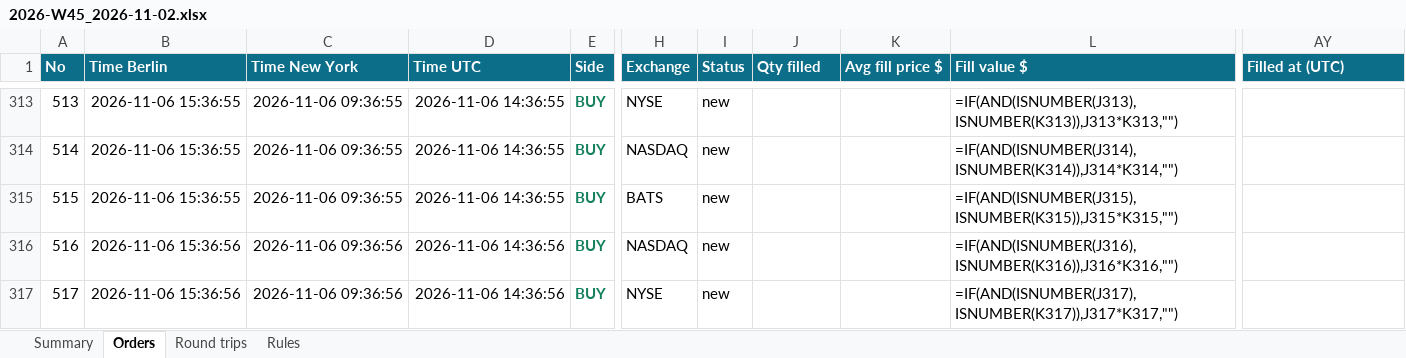
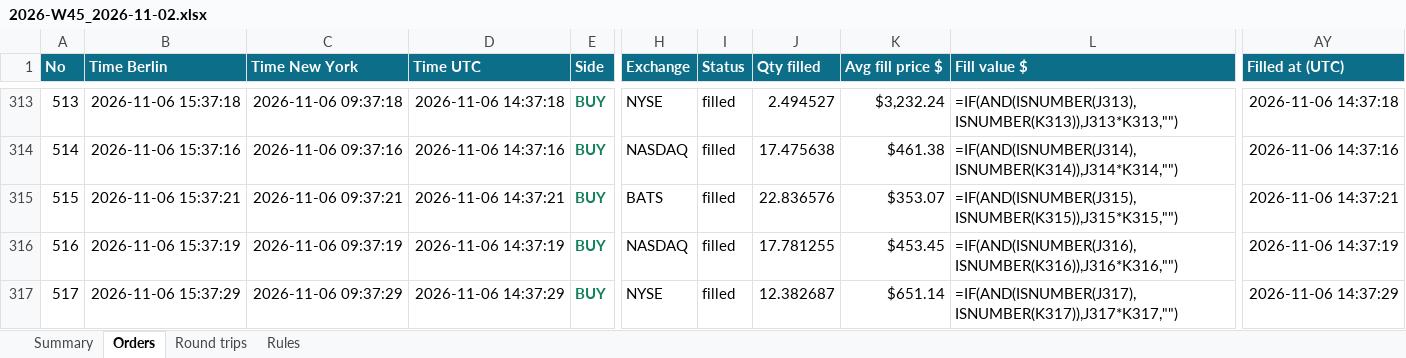
Before and after one commit to minto2196/my-claude-trade, an Excel workbook: trade-records/excel/2026-W45_2026-11-02.xlsx, sheet Orders, drawn as a sheet; only a part is shown, gaps mark what is left out; values as stored, in another font and other column widths than the file's, no borders; formulas without a stored value are shown as written; table styles not drawn; the diff covers the shown part only; the diff names each change by its address in the sheet, - before the commit and + after, or states it on an @@ line.

```diff
--- a/trade-records/excel/2026-W45_2026-11-02.xlsx (sheet Orders)
+++ b/trade-records/excel/2026-W45_2026-11-02.xlsx (sheet Orders)
-B313 (Time Berlin): 2026-11-06 15:36:55
+B313 (Time Berlin): 2026-11-06 15:37:18
-C313 (Time New York): 2026-11-06 09:36:55
+C313 (Time New York): 2026-11-06 09:37:18
-D313 (Time UTC): 2026-11-06 14:36:55
+D313 (Time UTC): 2026-11-06 14:37:18
-I313:I317 (Status): new
+I313:I317 (Status): filled
-J313 (Qty filled): (empty)
+J313 (Qty filled): 2.494527
-K313 (Avg fill price $): (empty)
+K313 (Avg fill price $): $3,232.24
-AY313 (Filled at (UTC)): (empty)
+AY313 (Filled at (UTC)): 2026-11-06 14:37:18
-B314 (Time Berlin): 2026-11-06 15:36:55
+B314 (Time Berlin): 2026-11-06 15:37:16
-C314 (Time New York): 2026-11-06 09:36:55
+C314 (Time New York): 2026-11-06 09:37:16
-D314 (Time UTC): 2026-11-06 14:36:55
+D314 (Time UTC): 2026-11-06 14:37:16
-J314 (Qty filled): (empty)
+J314 (Qty filled): 17.475638
-K314 (Avg fill price $): (empty)
+K314 (Avg fill price $): $461.38
-AY314 (Filled at (UTC)): (empty)
+AY314 (Filled at (UTC)): 2026-11-06 14:37:16
-B315 (Time Berlin): 2026-11-06 15:36:55
+B315 (Time Berlin): 2026-11-06 15:37:21
-C315 (Time New York): 2026-11-06 09:36:55
+C315 (Time New York): 2026-11-06 09:37:21
-D315 (Time UTC): 2026-11-06 14:36:55
+D315 (Time UTC): 2026-11-06 14:37:21
-J315 (Qty filled): (empty)
+J315 (Qty filled): 22.836576
-K315 (Avg fill price $): (empty)
+K315 (Avg fill price $): $353.07
-AY315 (Filled at (UTC)): (empty)
+AY315 (Filled at (UTC)): 2026-11-06 14:37:21
-B316 (Time Berlin): 2026-11-06 15:36:56
+B316 (Time Berlin): 2026-11-06 15:37:19
-C316 (Time New York): 2026-11-06 09:36:56
+C316 (Time New York): 2026-11-06 09:37:19
-D316 (Time UTC): 2026-11-06 14:36:56
+D316 (Time UTC): 2026-11-06 14:37:19
-J316 (Qty filled): (empty)
+J316 (Qty filled): 17.781255
-K316 (Avg fill price $): (empty)
+K316 (Avg fill price $): $453.45
-AY316 (Filled at (UTC)): (empty)
+AY316 (Filled at (UTC)): 2026-11-06 14:37:19
-B317 (Time Berlin): 2026-11-06 15:36:56
+B317 (Time Berlin): 2026-11-06 15:37:29
-C317 (Time New York): 2026-11-06 09:36:56
+C317 (Time New York): 2026-11-06 09:37:29
-D317 (Time UTC): 2026-11-06 14:36:56
+D317 (Time UTC): 2026-11-06 14:37:29
-J317 (Qty filled): (empty)
+J317 (Qty filled): 12.382687
-K317 (Avg fill price $): (empty)
+K317 (Avg fill price $): $651.14
-AY317 (Filled at (UTC)): (empty)
+AY317 (Filled at (UTC)): 2026-11-06 14:37:29
```
Also changed, not shown: 49 edited cells elsewhere in this sheet, sheet Round trips, sheet Summary, 5 other files.
